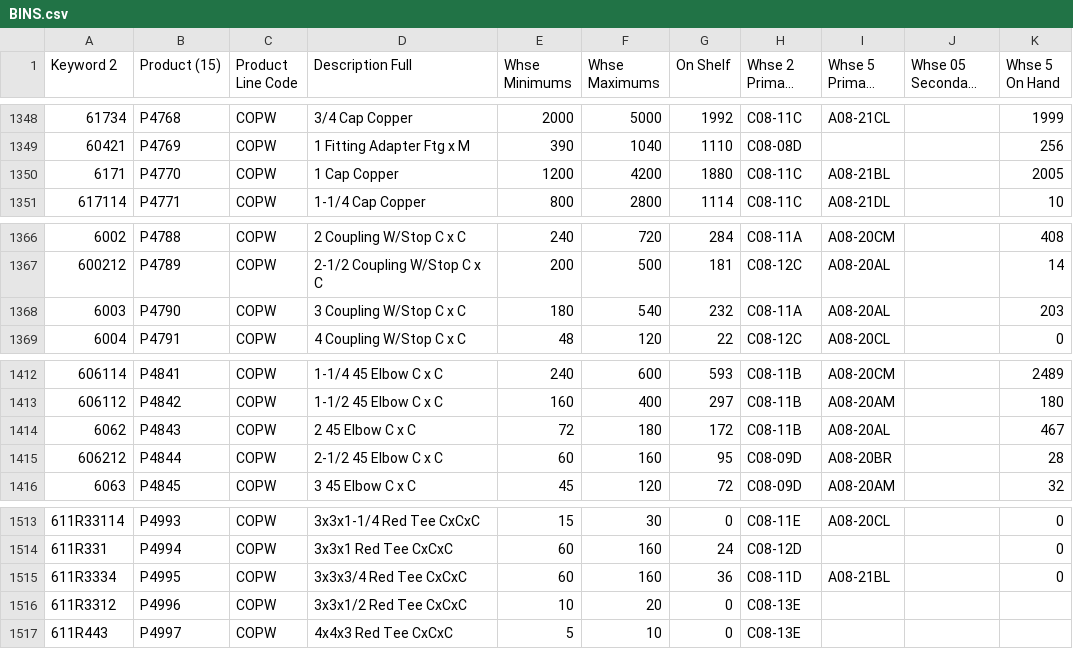
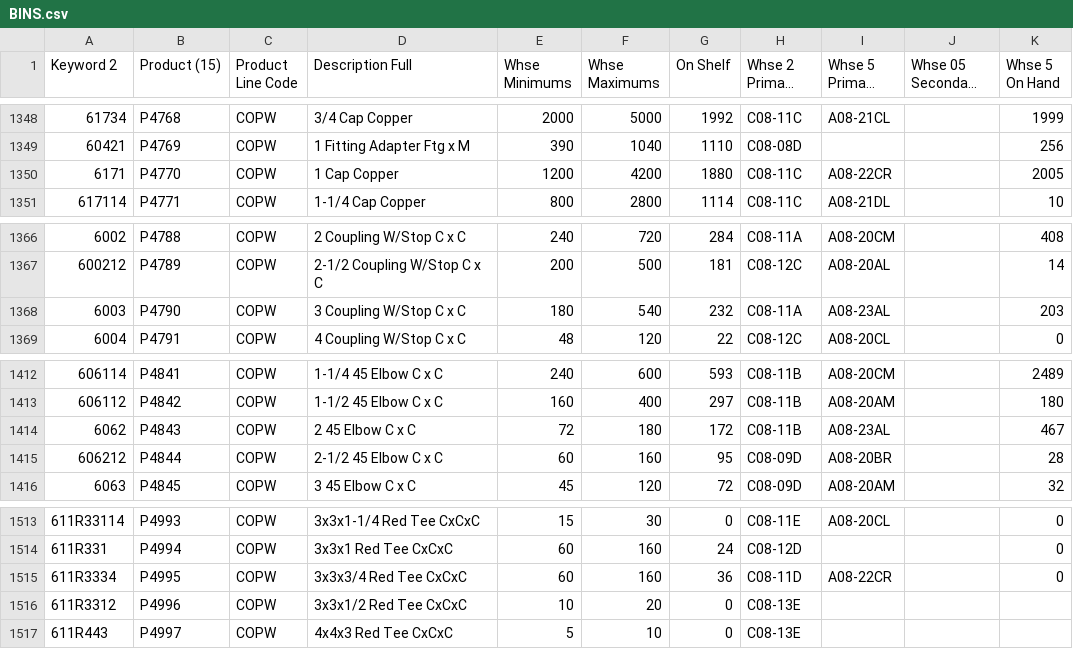
Before and after one commit to zvif84/alro-bin-finder, a CSV file: BINS.csv, drawn as a sheet; only a part is shown, gaps mark what is left out; long unchanged cells end in …; the diff covers the shown part only; the diff names each change by its address in the sheet, - before the commit and + after, or states it on an @@ line.

```diff
--- a/BINS.csv
+++ b/BINS.csv
-I1350 (Whse 5 Primary Bin): A08-21BL
+I1350 (Whse 5 Primary Bin): A08-22CR
-I1368 (Whse 5 Primary Bin): A08-20AL
+I1368 (Whse 5 Primary Bin): A08-23AL
-I1414 (Whse 5 Primary Bin): A08-20AL
+I1414 (Whse 5 Primary Bin): A08-23AL
-I1515 (Whse 5 Primary Bin): A08-21BL
+I1515 (Whse 5 Primary Bin): A08-22CR
```
Also changed, not shown: 15 edited cells elsewhere in this file, 3 other files.
